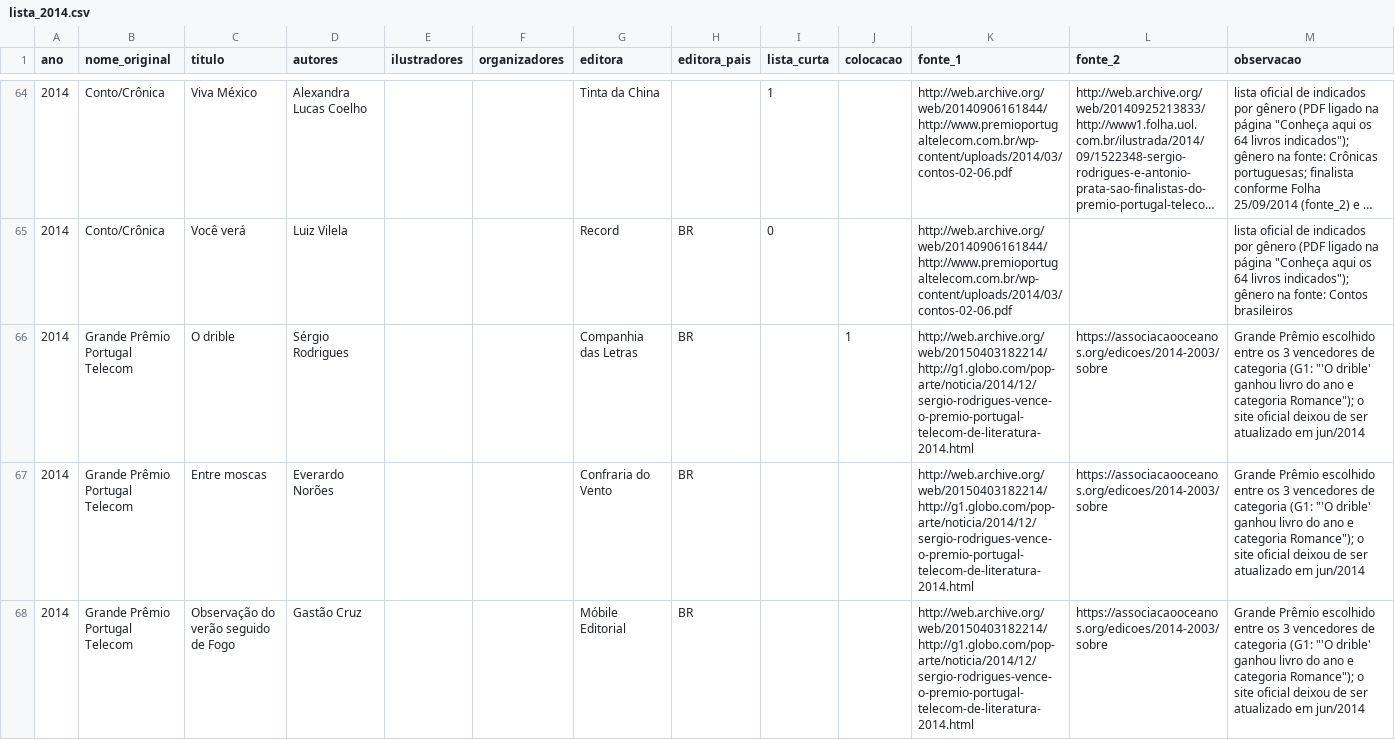
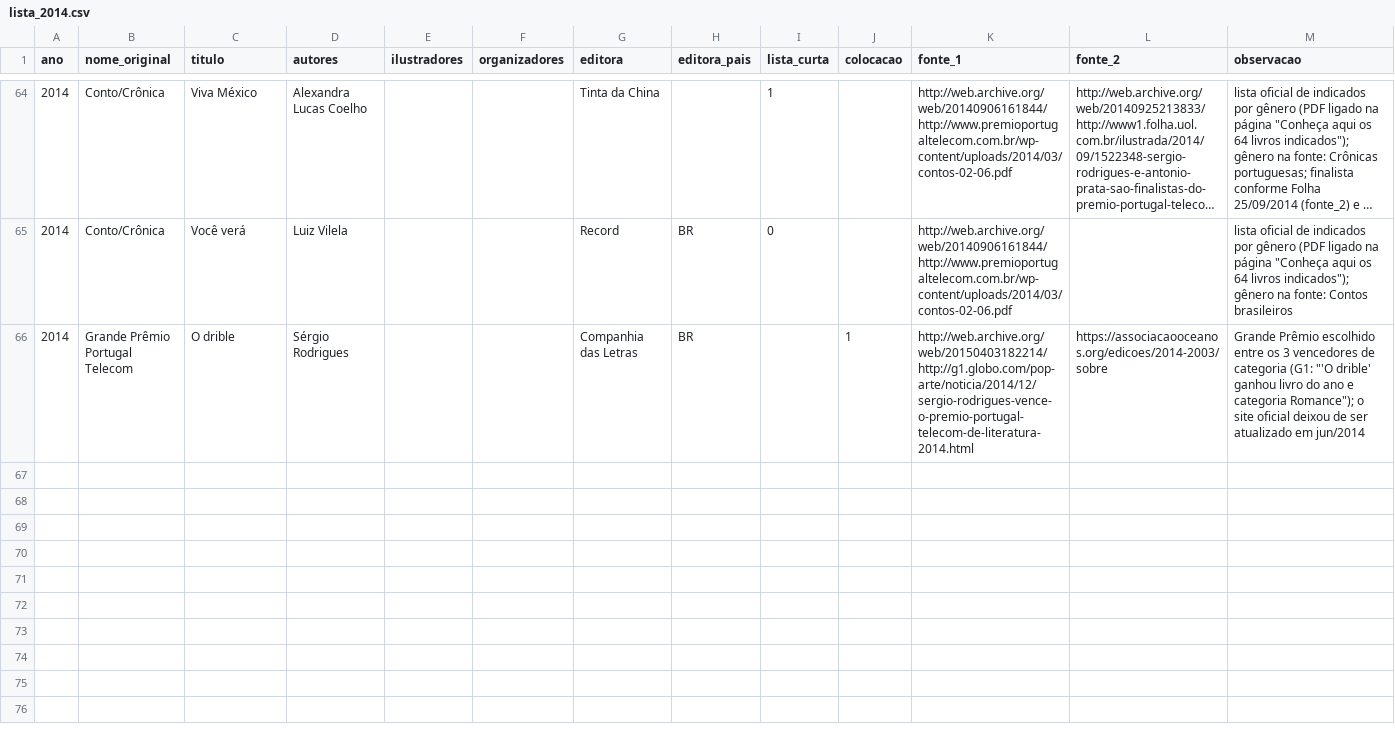
Before and after one commit to GSimas/Literadados, a CSV file: dados/coleta/oceanos/lista_2014.csv, drawn as a sheet; only a part is shown, gaps mark what is left out; long unchanged cells end in ….

```diff
--- a/dados/coleta/oceanos/lista_2014.csv
+++ b/dados/coleta/oceanos/lista_2014.csv
@@ -66,3 +66 @@ ano,nome_original,titulo,autores,ilustradores,organizadores,editora,editora_pais
 2014,Grande Prêmio Portugal Telecom,O drible,Sérgio Rodrigues,,,Companhia das Letras,BR,,1,http://web.archive.org/web/20150403182214/http://g1.globo.com/pop-arte/noticia/2014/12/sergio-rodrigues-vence-o-premio-portugal-telecom-de-literatura-2014.html,https://associacaooceanos.org/edicoes/2014-2003/sobre,"Grande Prêmio escolhido entre os 3 vencedores de categoria (G1: ""'O drible' ganhou livro do ano e categoria Romance""); o site oficial deixou de ser atualizado em jun/2014"
-2014,Grande Prêmio Portugal Telecom,Entre moscas,Everardo Norões,,,Confraria do Vento,BR,,,http://web.archive.org/web/20150403182214/http://g1.globo.com/pop-arte/noticia/2014/12/sergio-rodrigues-vence-o-premio-portugal-telecom-de-literatura-2014.html,https://associacaooceanos.org/edicoes/2014-2003/sobre,"Grande Prêmio escolhido entre os 3 vencedores de categoria (G1: ""'O drible' ganhou livro do ano e categoria Romance""); o site oficial deixou de ser atualizado em jun/2014"
-2014,Grande Prêmio Portugal Telecom,Observação do verão seguido de Fogo,Gastão Cruz,,,Móbile Editorial,BR,,,http://web.archive.org/web/20150403182214/http://g1.globo.com/pop-arte/noticia/2014/12/sergio-rodrigues-vence-o-premio-portugal-telecom-de-literatura-2014.html,https://associacaooceanos.org/edicoes/2014-2003/sobre,"Grande Prêmio escolhido entre os 3 vencedores de categoria (G1: ""'O drible' ganhou livro do ano e categoria Romance""); o site oficial deixou de ser atualizado em jun/2014"
```
Also changed, not shown: dados/coleta/editoras_enriquecidas.csv, dados/coleta/oceanos/lista_2012.csv, 27 other files.
